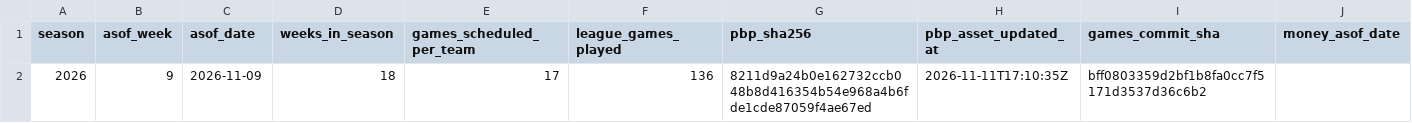
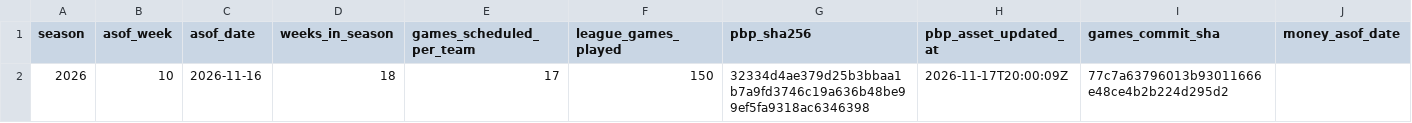
Before and after one commit to reymuniziii-svg/nfl-o-nomics, a CSV file: data/marts/live/live_status.csv, drawn as a sheet; only a part is shown; the diff names each change by its address in the sheet, - before the commit and + after, or states it on an @@ line.

```diff
--- a/data/marts/live/live_status.csv
+++ b/data/marts/live/live_status.csv
-B2 (asof_week): 9
+B2 (asof_week): 10
-C2 (asof_date): 2026-11-09
+C2 (asof_date): 2026-11-16
-F2 (league_games_played): 136
+F2 (league_games_played): 150
-G2 (pbp_sha256): 8211d9a24b0e162732ccb048b8d416354b54e968a4b6fde1cde87059f4ae67ed
+G2 (pbp_sha256): 32334d4ae379d25b3bbaa1b7a9fd3746c19a636b48be99ef5fa9318ac6346398
-H2 (pbp_asset_updated_at): 2026-11-11T17:10:35Z
+H2 (pbp_asset_updated_at): 2026-11-17T20:00:09Z
-I2 (games_commit_sha): bff0803359d2bf1b8fa0cc7f5171d3537d36c6b2
+I2 (games_commit_sha): 77c7a63796013b93011666e48ce4b2b224d295d2
```
Also changed, not shown: data/marts/live/live_team_perf.csv, 2 other files.
